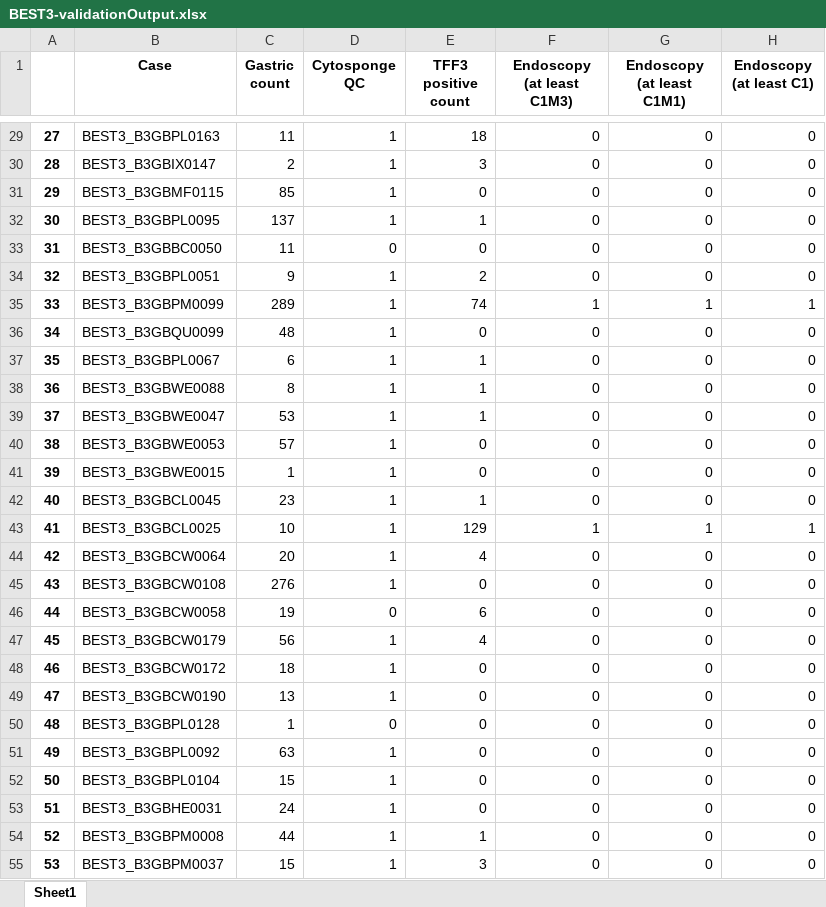
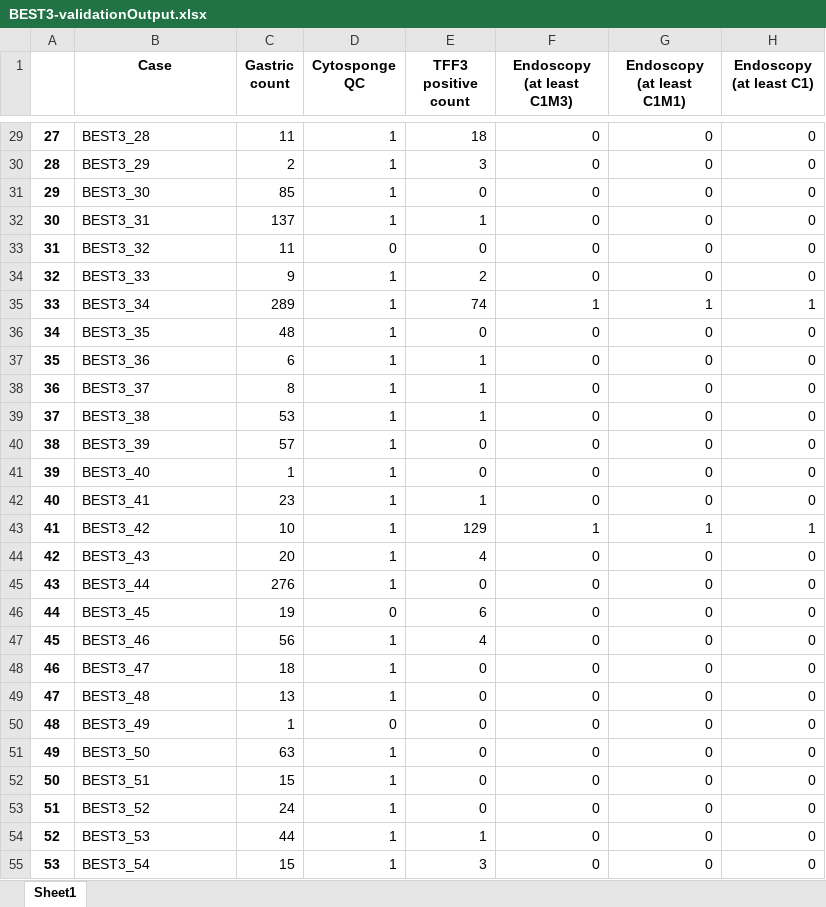
Before and after one commit to markowetzlab/cytosponge-triage, an Excel workbook: data/triageOutput/BEST3-validationOutput.xlsx, sheet Sheet1, drawn as a sheet; only a part is shown, gaps mark what is left out; values as stored, in another font and other column widths than the file's, no borders; the diff covers the shown part only; the diff names each change by its address in the sheet, - before the commit and + after, or states it on an @@ line.

```diff
--- a/data/triageOutput/BEST3-validationOutput.xlsx (sheet Sheet1)
+++ b/data/triageOutput/BEST3-validationOutput.xlsx (sheet Sheet1)
-B29 (Case): BEST3_B3GBPL0163
+B29 (Case): BEST3_28
-B30 (Case): BEST3_B3GBIX0147
+B30 (Case): BEST3_29
-B31 (Case): BEST3_B3GBMF0115
+B31 (Case): BEST3_30
-B32 (Case): BEST3_B3GBPL0095
+B32 (Case): BEST3_31
-B33 (Case): BEST3_B3GBBC0050
+B33 (Case): BEST3_32
-B34 (Case): BEST3_B3GBPL0051
+B34 (Case): BEST3_33
-B35 (Case): BEST3_B3GBPM0099
+B35 (Case): BEST3_34
-B36 (Case): BEST3_B3GBQU0099
+B36 (Case): BEST3_35
-B37 (Case): BEST3_B3GBPL0067
+B37 (Case): BEST3_36
-B38 (Case): BEST3_B3GBWE0088
+B38 (Case): BEST3_37
-B39 (Case): BEST3_B3GBWE0047
+B39 (Case): BEST3_38
-B40 (Case): BEST3_B3GBWE0053
+B40 (Case): BEST3_39
-B41 (Case): BEST3_B3GBWE0015
+B41 (Case): BEST3_40
-B42 (Case): BEST3_B3GBCL0045
+B42 (Case): BEST3_41
-B43 (Case): BEST3_B3GBCL0025
+B43 (Case): BEST3_42
-B44 (Case): BEST3_B3GBCW0064
+B44 (Case): BEST3_43
-B45 (Case): BEST3_B3GBCW0108
+B45 (Case): BEST3_44
-B46 (Case): BEST3_B3GBCW0058
+B46 (Case): BEST3_45
-B47 (Case): BEST3_B3GBCW0179
+B47 (Case): BEST3_46
-B48 (Case): BEST3_B3GBCW0172
+B48 (Case): BEST3_47
-B49 (Case): BEST3_B3GBCW0190
+B49 (Case): BEST3_48
-B50 (Case): BEST3_B3GBPL0128
+B50 (Case): BEST3_49
-B51 (Case): BEST3_B3GBPL0092
+B51 (Case): BEST3_50
-B52 (Case): BEST3_B3GBPL0104
+B52 (Case): BEST3_51
-B53 (Case): BEST3_B3GBHE0031
+B53 (Case): BEST3_52
-B54 (Case): BEST3_B3GBPM0008
+B54 (Case): BEST3_53
-B55 (Case): BEST3_B3GBPM0037
+B55 (Case): BEST3_54
```
Also changed, not shown: 1492 edited cells elsewhere in this sheet, data/triageOutput/calibrationOutput.xlsx, data/triageOutput/validationOutput.xlsx.
